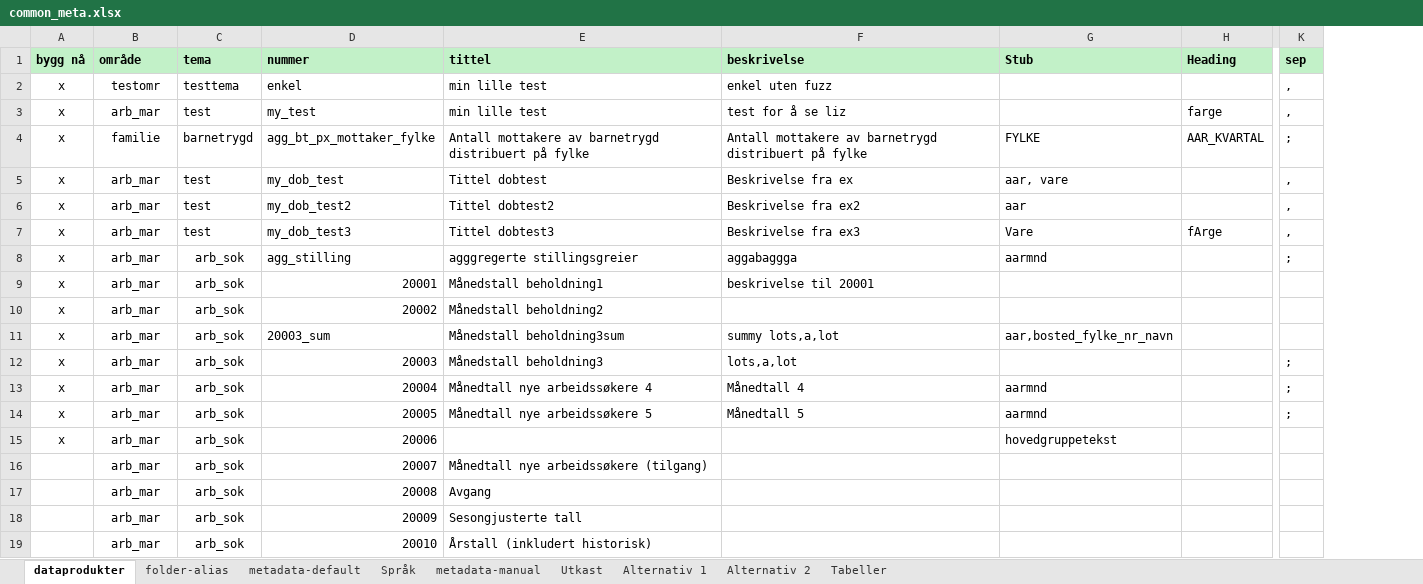
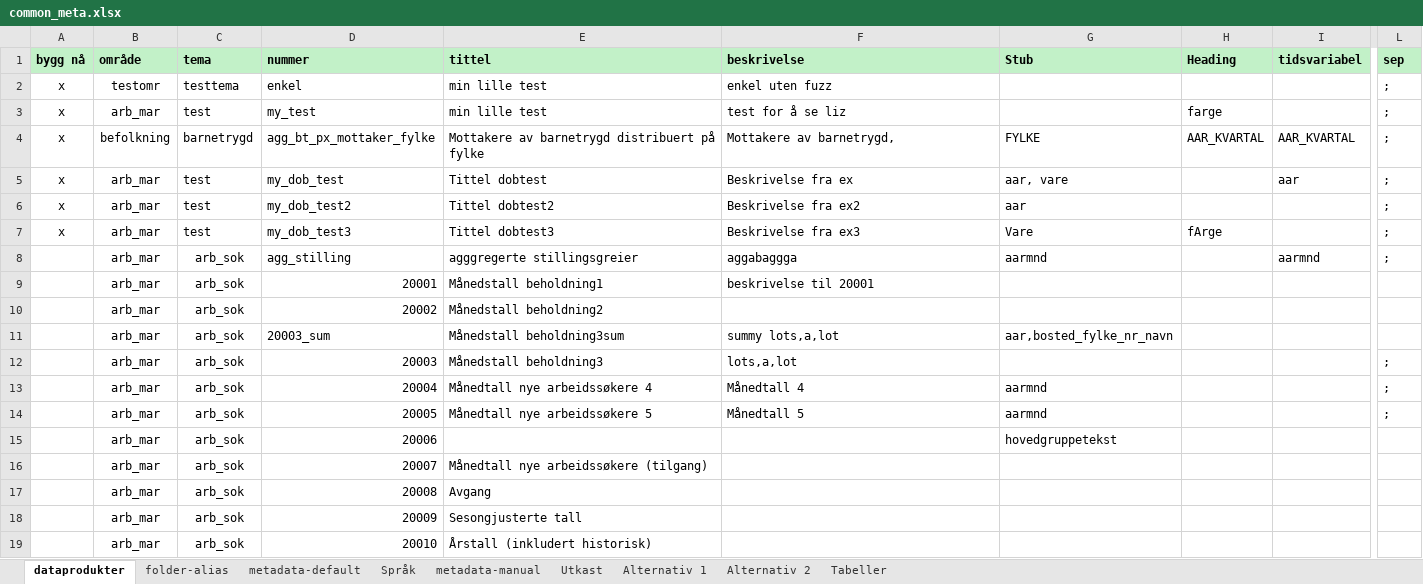
Before and after one commit to navikt/pxPyFactory, an Excel workbook: input/common_meta.xlsx, sheet dataprodukter, drawn as a sheet; only a part is shown, gaps mark what is left out; values as stored, in another font and other column widths than the file's, no borders; addresses are those after the commit; the diff names each change by its address in the sheet, - before the commit and + after, or states it on an @@ line.

```diff
--- a/input/common_meta.xlsx (sheet dataprodukter)
+++ b/input/common_meta.xlsx (sheet dataprodukter)
+column I (tidsvariabel), rows 4-8: AAR_KVARTAL | aar |  |  | aarmnd
-L2:L3 (sep): ,
+L2:L3 (sep): ;
-B4 (område): familie
+B4 (område): befolkning
-E4 (tittel): Antall mottakere av barnetrygd…
+E4 (tittel): Mottakere av barnetrygd…
-F4 (beskrivelse): Antall mottakere av barnetrygd distribuert på fylke
+F4 (beskrivelse): Mottakere av barnetrygd,
-L5:L7 (sep): ,
+L5:L7 (sep): ;
-A8:A15 (bygg nå): x
+A8:A15 (bygg nå): (empty)
```
Also changed, not shown: sheet metadata-default, sheet folder-alias, sheet metadata-manual, 4 other files.
